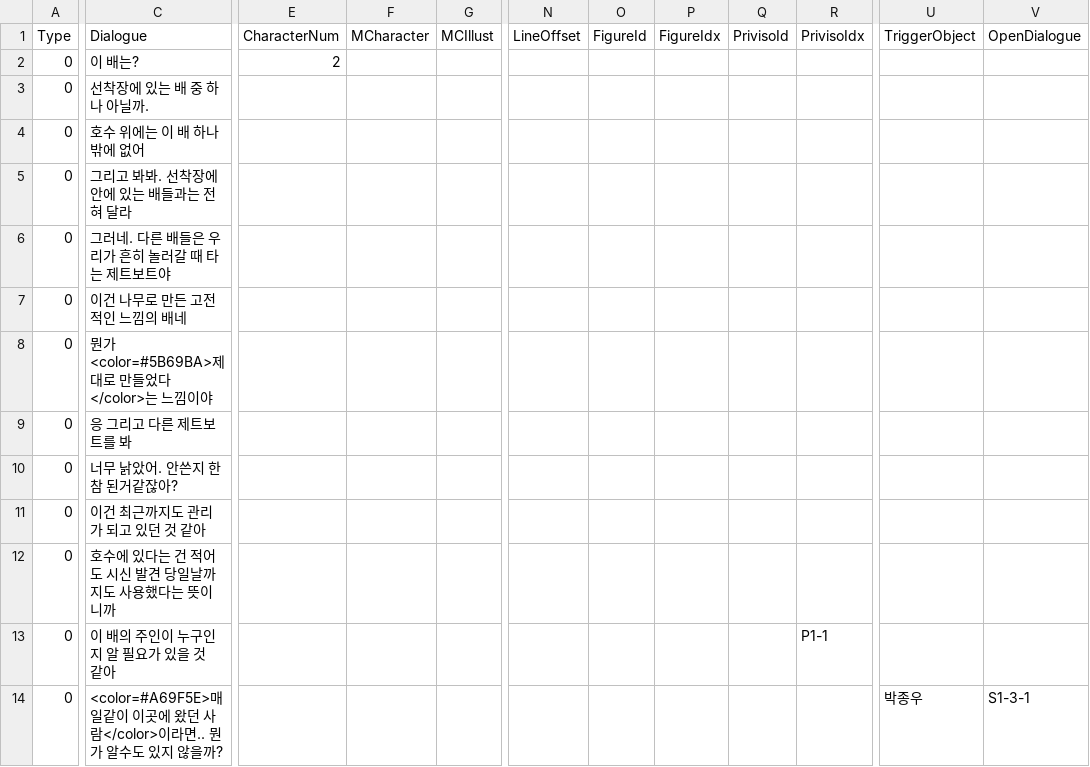
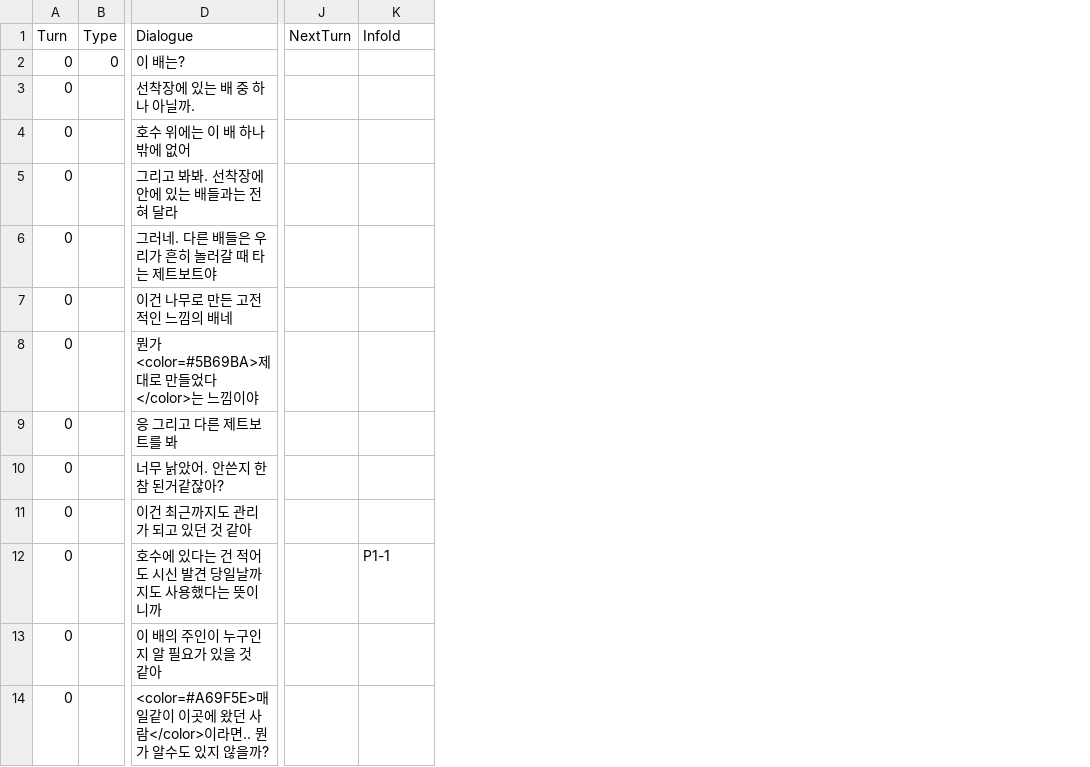
Before and after one commit to leeZn30/Access-Limited, a CSV file: Assets/Resources/CSVFiles/01_Dialogue/1/Day1/Map0/Boat.csv, drawn as a sheet; only a part is shown, gaps mark what is left out; removed rows and columns are numbered as before the commit, all else as after; the diff covers the shown part only; the diff names each change by its address in the sheet, - before the commit and + after, or states it on an @@ line.

```diff
--- a/Assets/Resources/CSVFiles/01_Dialogue/1/Day1/Map0/Boat.csv
+++ b/Assets/Resources/CSVFiles/01_Dialogue/1/Day1/Map0/Boat.csv
+column B (Type), row 2: 0
-column E (CharacterNum), row 2: 2
-column F (MCharacter), empty
-column G (MCIllust), empty
-column N (LineOffset), empty
-column O (FigureId), empty
-column P (FigureIdx), empty
-column Q (PrivisoId), empty
+column J (NextTurn), empty
-column U (TriggerObject), row 14: 박종우
-column V (OpenDialogue), row 14: S1-3-1
-A1: Type
+A1: Turn
-K1: PrivisoIdx
+K1: InfoId
-K12 (InfoId): (empty)
+K12 (InfoId): P1-1
-K13 (InfoId): P1-1
+K13 (InfoId): (empty)
```
Also changed, not shown: 4 removed columns and 8 edited cells elsewhere in this file, Assets/Resources/CSVFiles/01_Dialogue/1/Day1/Map0/BoatDefault.csv, Assets/Resources/CSVFiles/01_Dialogue/1/Day1/Map0/Day1-Map0.csv, 8 other files.
